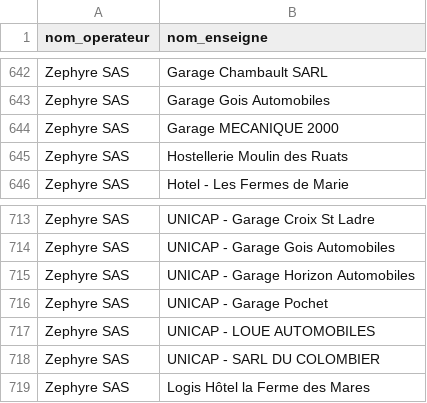
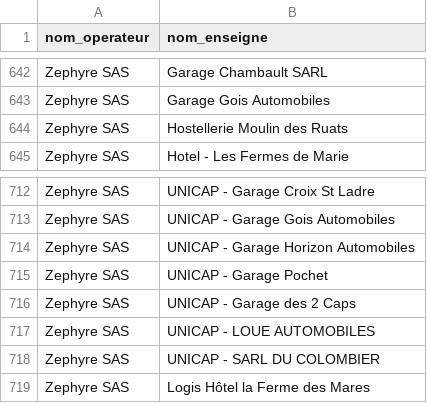
Before and after one commit to guiohm/ref-EU-EVSE, a CSV file: opendata_networks.csv, drawn as a sheet; only a part is shown, gaps mark what is left out; removed rows and columns are numbered as before the commit, all else as after; the diff names each change by its address in the sheet, - before the commit and + after, or states it on an @@ line.

```diff
--- a/opendata_networks.csv
+++ b/opendata_networks.csv
-row 644: Zephyre SAS | Garage MECANIQUE 2000
+row 716: Zephyre SAS | UNICAP - Garage des 2 Caps
```
Also changed, not shown: history.csv, 4 other files.
